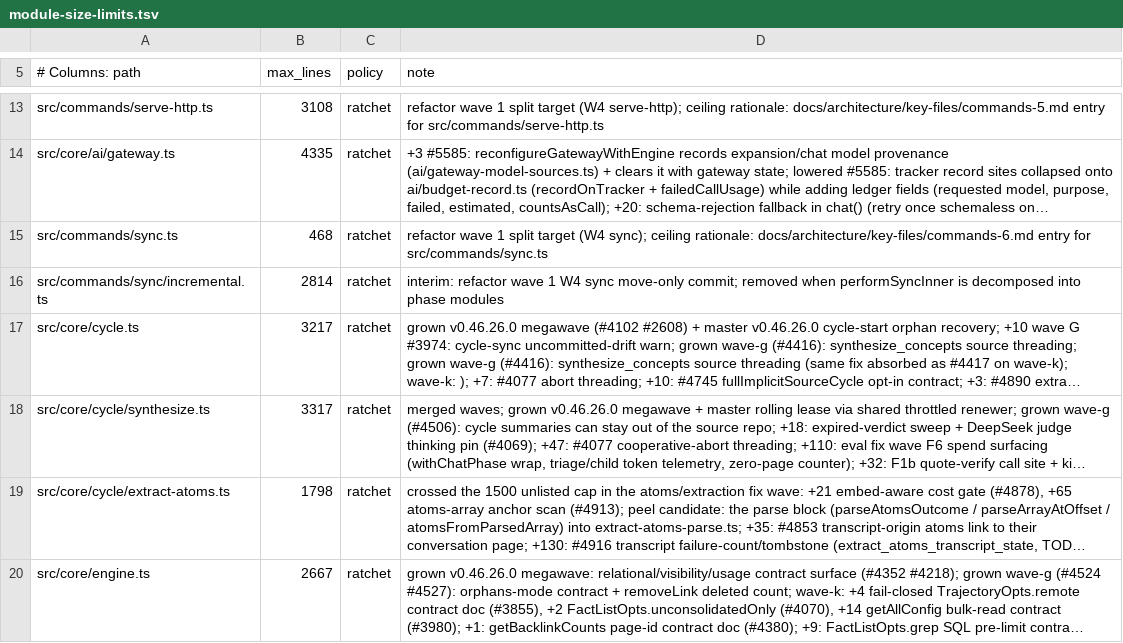
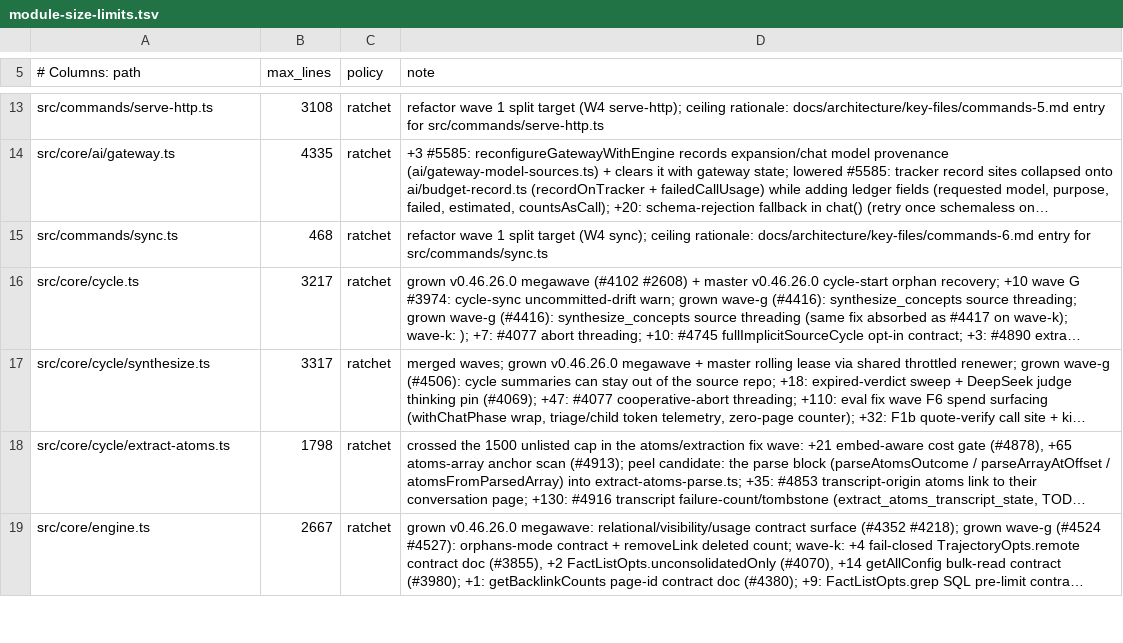
Before and after one commit to Margok1987/gbrain, a TSV file: scripts/module-size-limits.tsv, drawn as a sheet; only a part is shown, gaps mark what is left out; long unchanged cells end in …; the diff names each change by its address in the sheet, - before the commit and + after, or states it on an @@ line.

Commit message:
refactor(sync): decompose performSyncInner into phases over SyncRun
Refactor wave 1, W4 sync step 3 (C17, A17). performSyncInner (2,706 lines)
becomes a 48-line orchestrator over phase modules with narrow typed inputs
(Pick<SyncPlan, ...>) and explicit outputs:

  preflight.ts   repo/root/scope, pull + HEAD, persisted scope config,
                 bookmark fallbacks, checkpoint pin, working-tree scope,
                 filtered delta, dry run -> { done } | { plan: SyncPlan }
  deletes.ts     un-syncable-modified sweep; batched removed-file drain
  renames.ts     rename drain; per-rename apply; reconcile fallback
  imports.ts     concurrency, pacer, stall watchdog, importOnePath, drain
  finalize.ts    zero-change exit; final flush, pin gate, ledger gate,
                 ingest log, extract / facts / embed, result
  sync-run.ts    SyncRun + SyncPlan types; the single owner of checkpoint
                 and cleanup state (createSyncRun, flushCheckpoint,
                 markCompleted, maybeYield, registerCheckpointCleanup,
                 partial, abortUnpersistedPin, noteTypeWarning)

Code blocks move verbatim (re-indented) from the SyncRun-converted body;
the edits are the closure calls becoming module calls (markCompleted(run,
p), partial(run, plan, reason), ...), early returns wrapped as { done },
and swept becoming the sweep's return value (readonly run.swept) since it
never changes after the sweep. Call order, DB/git call sequence, log,
progress and error strings are unchanged; the checkpoint opens at the same
point, so the time cadence starts at the same instant.

check-sync-run-state gains the single-owner rule: @checkpoint fields may
only be assigned inside sync-run.ts (bad-owner fixture).

Ratchets: performSyncInner baseline row removed (48 lines); interim
incremental.ts ceiling removed. Tests re-pointed per A10 to the file that
now holds the import loop (src/commands/sync/imports.ts):
test/sync.test.ts #132 and test/redos-hardening.test.ts #1569 ordering.

```diff
--- a/scripts/module-size-limits.tsv
+++ b/scripts/module-size-limits.tsv
-row 16: src/commands/sync/incremental.ts | 2814 | ratchet | interim: refactor wave 1 W4 sync move-only commit; removed when performSyncInner is decomposed into phase modules
```
Also changed, not shown: scripts/function-size-baseline.tsv, scripts/guards-manifest.tsv, 17 other files.
